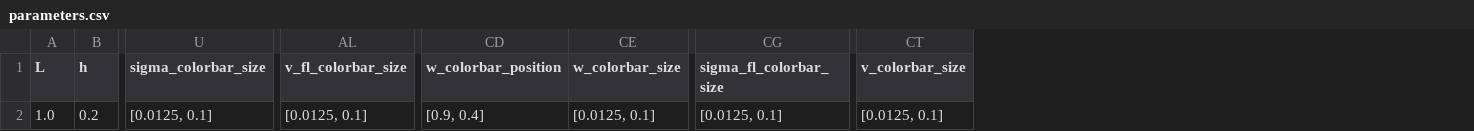
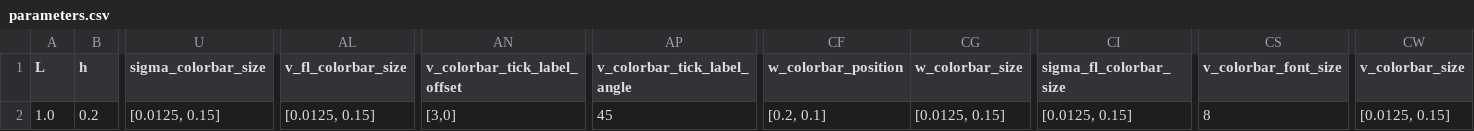
Before and after one commit to mcastel1/paper_ale, a CSV file: figures/figure_5/parameters.csv, drawn as a sheet; only a part is shown, gaps mark what is left out; addresses are those after the commit; the diff names each change by its address in the sheet, - before the commit and + after, or states it on an @@ line.

```diff
--- a/figures/figure_5/parameters.csv
+++ b/figures/figure_5/parameters.csv
+column AN (v_colorbar_tick_label_offset), row 2: [3,0]
+column AP (v_colorbar_tick_label_angle), row 2: 45
+column CS (v_colorbar_font_size), row 2: 8
-U2 (sigma_colorbar_size): [0.0125, 0.1]
+U2 (sigma_colorbar_size): [0.0125, 0.15]
-AL2 (v_fl_colorbar_size): [0.0125, 0.1]
+AL2 (v_fl_colorbar_size): [0.0125, 0.15]
-CF2 (w_colorbar_position): [0.9, 0.4]
+CF2 (w_colorbar_position): [0.2, 0.1]
-CG2 (w_colorbar_size): [0.0125, 0.1]
+CG2 (w_colorbar_size): [0.0125, 0.15]
-CI2 (sigma_fl_colorbar_size): [0.0125, 0.1]
+CI2 (sigma_fl_colorbar_size): [0.0125, 0.15]
-CW2 (v_colorbar_size): [0.0125, 0.1]
+CW2 (v_colorbar_size): [0.0125, 0.15]
```
Also changed, not shown: 3 other files.
